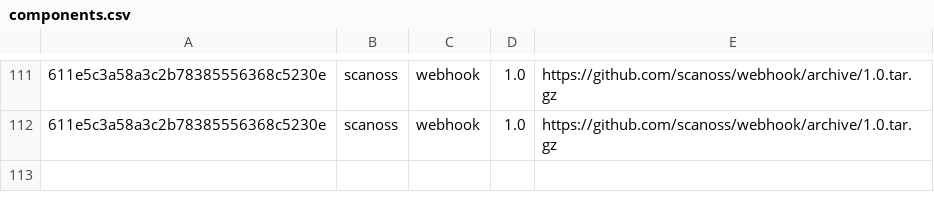
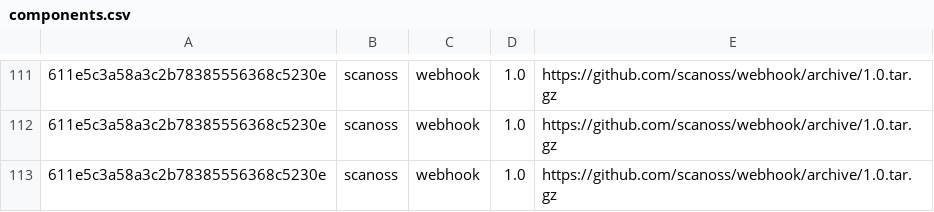
Before and after one commit to scanoss-qg/minr, a CSV file: minr/mined/components.csv, drawn as a sheet; only a part is shown, gaps mark what is left out; the diff names each change by its address in the sheet, - before the commit and + after, or states it on an @@ line.

```diff
--- a/minr/mined/components.csv
+++ b/minr/mined/components.csv
+row 113: 611e5c3a58a3c2b78385556368c5230e | scanoss | webhook | 1.0 | https://github.com/scanoss/webhook/archive/1.0.tar.gz
```
Also changed, not shown: minr/mined/crypto.csv, minr/mined/files/14.csv, 19 other files.
